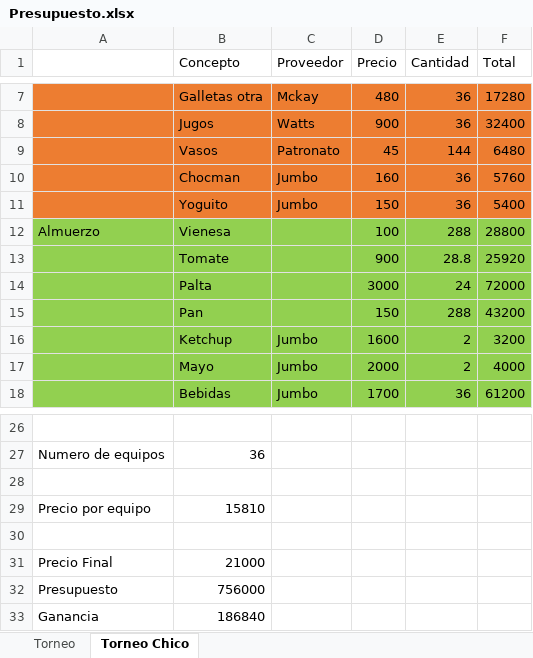
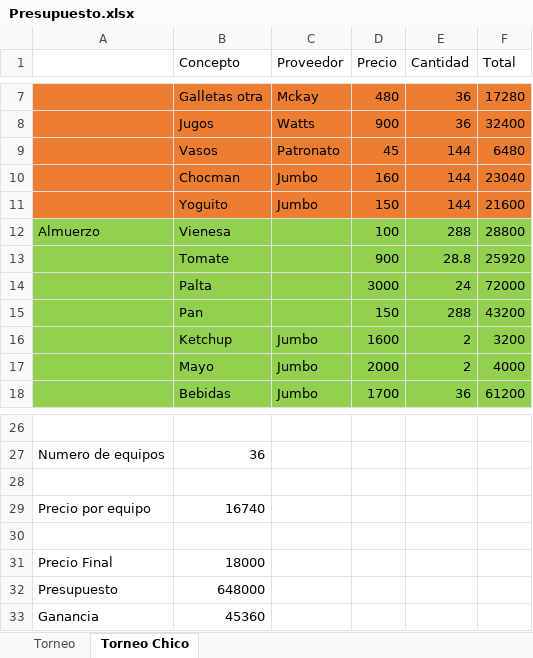
Before and after one commit to Zanfor/dackcl, an Excel workbook: Mundial/Presupuesto.xlsx, sheet Torneo Chico, drawn as a sheet; only a part is shown, gaps mark what is left out; values as stored, in another font and other column widths than the file's, no borders; the diff names each change by its address in the sheet, - before the commit and + after, or states it on an @@ line.

```diff
--- a/Mundial/Presupuesto.xlsx (sheet Torneo Chico)
+++ b/Mundial/Presupuesto.xlsx (sheet Torneo Chico)
-E10:E11 (Cantidad): 36
+E10:E11 (Cantidad): 144
-F10 (Total): 5760
+F10 (Total): 23040
-F11 (Total): 5400
+F11 (Total): 21600
-B29 (Concepto): 15810
+B29 (Concepto): 16740
-B31 (Concepto): 21000
+B31 (Concepto): 18000
-B32 (Concepto): 756000
+B32 (Concepto): 648000
-B33 (Concepto): 186840
+B33 (Concepto): 45360
```
Also changed, not shown: 3 other files.
